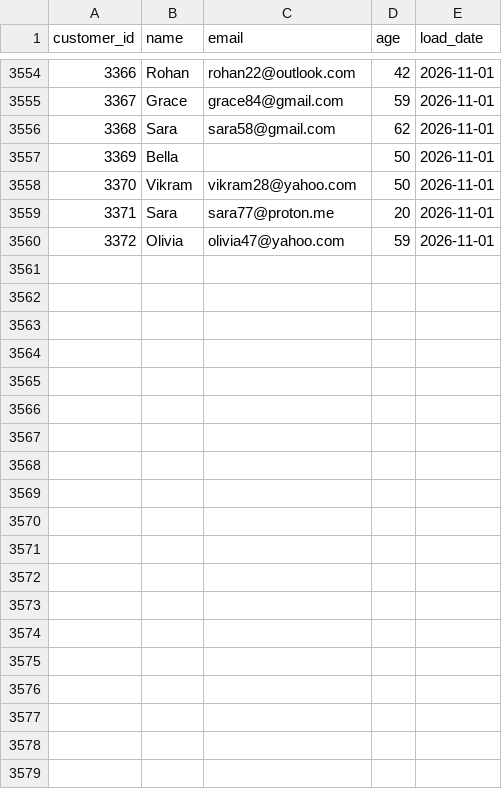
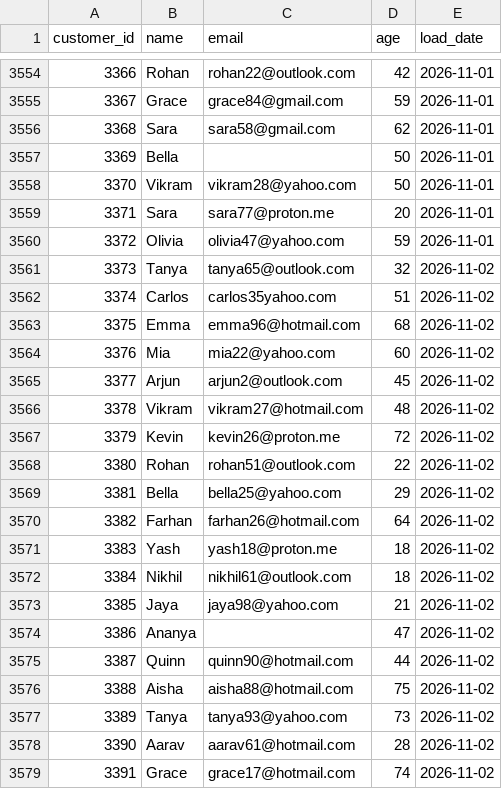
Before and after one commit to darshandharu/data-quality-monitoring-dashboard, a CSV file: raw_data/customer_data.csv, drawn as a sheet; only a part is shown, gaps mark what is left out; the diff covers the shown part only.

```diff
--- a/raw_data/customer_data.csv
+++ b/raw_data/customer_data.csv
@@ -3560 +3560,20 @@ customer_id,name,email,age,load_date
 3372,Olivia,olivia47@yahoo.com,59,2026-11-01
+3373,Tanya,tanya65@outlook.com,32,2026-11-02
+3374,Carlos,carlos35yahoo.com,51,2026-11-02
+3375,Emma,emma96@hotmail.com,68,2026-11-02
+3376,Mia,mia22@yahoo.com,60,2026-11-02
+3377,Arjun,arjun2@outlook.com,45,2026-11-02
+3378,Vikram,vikram27@hotmail.com,48,2026-11-02
+3379,Kevin,kevin26@proton.me,72,2026-11-02
+3380,Rohan,rohan51@outlook.com,22,2026-11-02
+3381,Bella,bella25@yahoo.com,29,2026-11-02
+3382,Farhan,farhan26@hotmail.com,64,2026-11-02
+3383,Yash,yash18@proton.me,18,2026-11-02
+3384,Nikhil,nikhil61@outlook.com,18,2026-11-02
+3385,Jaya,jaya98@yahoo.com,21,2026-11-02
+3386,Ananya,,47,2026-11-02
+3387,Quinn,quinn90@hotmail.com,44,2026-11-02
+3388,Aisha,aisha88@hotmail.com,75,2026-11-02
+3389,Tanya,tanya93@yahoo.com,73,2026-11-02
+3390,Aarav,aarav61@hotmail.com,28,2026-11-02
+3391,Grace,grace17@hotmail.com,74,2026-11-02
```
Also changed, not shown: 10 added rows elsewhere in this file, 4 other files.
